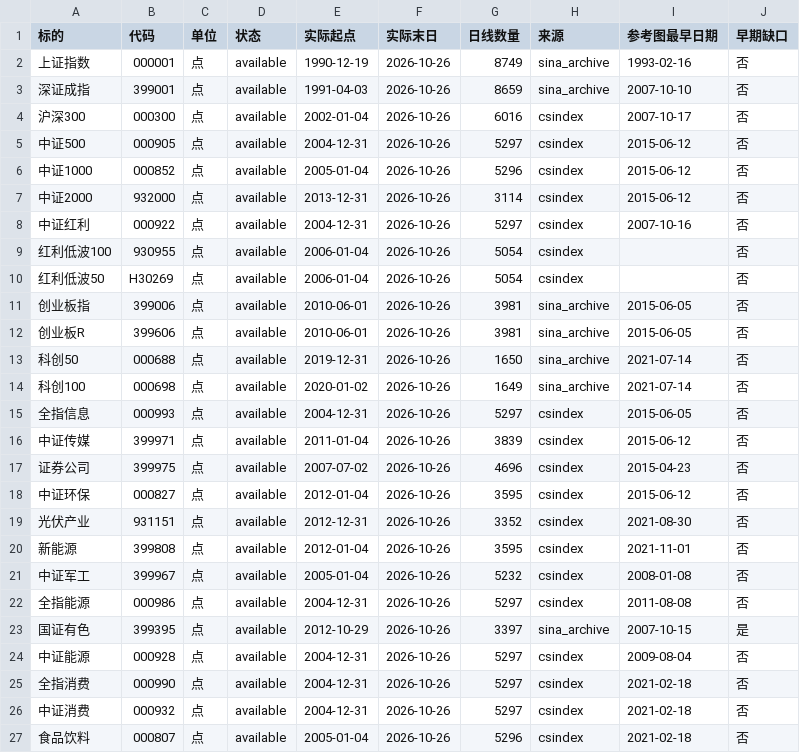
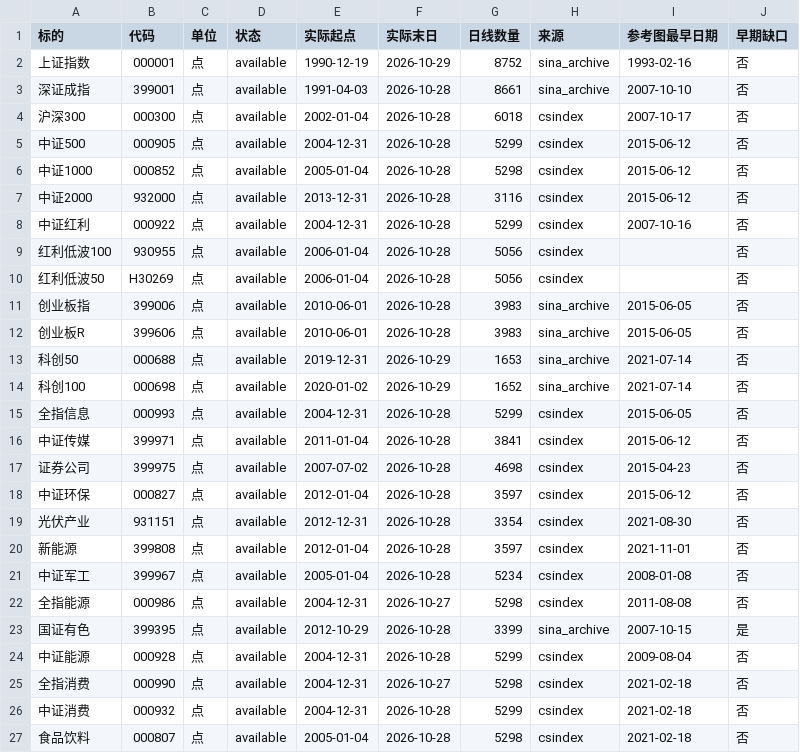
Before and after one commit to imdengwei-art/codex-projects-investment-drawdown_db, a CSV file: data/coverage.csv, drawn as a sheet; only a part is shown; the diff covers the shown part only.

```diff
--- a/data/coverage.csv
+++ b/data/coverage.csv
@@ -1,27 +1,27 @@
 标的,代码,单位,状态,实际起点,实际末日,日线数量,来源,参考图最早日期,早期缺口
-上证指数,000001,点,available,1990-12-19,2026-10-26,8749,sina_archive,1993-02-16,否
-深证成指,399001,点,available,1991-04-03,2026-10-26,8659,sina_archive,2007-10-10,否
-沪深300,000300,点,available,2002-01-04,2026-10-26,6016,csindex,2007-10-17,否
-中证500,000905,点,available,2004-12-31,2026-10-26,5297,csindex,2015-06-12,否
-中证1000,000852,点,available,2005-01-04,2026-10-26,5296,csindex,2015-06-12,否
-中证2000,932000,点,available,2013-12-31,2026-10-26,3114,csindex,2015-06-12,否
-中证红利,000922,点,available,2004-12-31,2026-10-26,5297,csindex,2007-10-16,否
-红利低波100,930955,点,available,2006-01-04,2026-10-26,5054,csindex,,否
-红利低波50,H30269,点,available,2006-01-04,2026-10-26,5054,csindex,,否
-创业板指,399006,点,available,2010-06-01,2026-10-26,3981,sina_archive,2015-06-05,否
-创业板R,399606,点,available,2010-06-01,2026-10-26,3981,sina_archive,2015-06-05,否
-科创50,000688,点,available,2019-12-31,2026-10-26,1650,sina_archive,2021-07-14,否
-科创100,000698,点,available,2020-01-02,2026-10-26,1649,sina_archive,2021-07-14,否
-全指信息,000993,点,available,2004-12-31,2026-10-26,5297,csindex,2015-06-05,否
-中证传媒,399971,点,available,2011-01-04,2026-10-26,3839,csindex,2015-06-12,否
-证券公司,399975,点,available,2007-07-02,2026-10-26,4696,csindex,2015-04-23,否
-中证环保,000827,点,available,2012-01-04,2026-10-26,3595,csindex,2015-06-12,否
-光伏产业,931151,点,available,2012-12-31,2026-10-26,3352,csindex,2021-08-30,否
-新能源,399808,点,available,2012-01-04,2026-10-26,3595,csindex,2021-11-01,否
-中证军工,399967,点,available,2005-01-04,2026-10-26,5232,csindex,2008-01-08,否
-全指能源,000986,点,available,2004-12-31,2026-10-26,5297,csindex,2011-08-08,否
-国证有色,399395,点,available,2012-10-29,2026-10-26,3397,sina_archive,2007-10-15,是
-中证能源,000928,点,available,2004-12-31,2026-10-26,5297,csindex,2009-08-04,否
-全指消费,000990,点,available,2004-12-31,2026-10-26,5297,csindex,2021-02-18,否
-中证消费,000932,点,available,2004-12-31,2026-10-26,5297,csindex,2021-02-18,否
-食品饮料,000807,点,available,2005-01-04,2026-10-26,5296,csindex,2021-02-18,否
+上证指数,000001,点,available,1990-12-19,2026-10-29,8752,sina_archive,1993-02-16,否
+深证成指,399001,点,available,1991-04-03,2026-10-28,8661,sina_archive,2007-10-10,否
+沪深300,000300,点,available,2002-01-04,2026-10-28,6018,csindex,2007-10-17,否
+中证500,000905,点,available,2004-12-31,2026-10-28,5299,csindex,2015-06-12,否
+中证1000,000852,点,available,2005-01-04,2026-10-28,5298,csindex,2015-06-12,否
+中证2000,932000,点,available,2013-12-31,2026-10-28,3116,csindex,2015-06-12,否
+中证红利,000922,点,available,2004-12-31,2026-10-28,5299,csindex,2007-10-16,否
+红利低波100,930955,点,available,2006-01-04,2026-10-28,5056,csindex,,否
+红利低波50,H30269,点,available,2006-01-04,2026-10-28,5056,csindex,,否
+创业板指,399006,点,available,2010-06-01,2026-10-28,3983,sina_archive,2015-06-05,否
+创业板R,399606,点,available,2010-06-01,2026-10-28,3983,sina_archive,2015-06-05,否
+科创50,000688,点,available,2019-12-31,2026-10-29,1653,sina_archive,2021-07-14,否
+科创100,000698,点,available,2020-01-02,2026-10-29,1652,sina_archive,2021-07-14,否
+全指信息,000993,点,available,2004-12-31,2026-10-28,5299,csindex,2015-06-05,否
+中证传媒,399971,点,available,2011-01-04,2026-10-28,3841,csindex,2015-06-12,否
+证券公司,399975,点,available,2007-07-02,2026-10-28,4698,csindex,2015-04-23,否
+中证环保,000827,点,available,2012-01-04,2026-10-28,3597,csindex,2015-06-12,否
+光伏产业,931151,点,available,2012-12-31,2026-10-28,3354,csindex,2021-08-30,否
+新能源,399808,点,available,2012-01-04,2026-10-28,3597,csindex,2021-11-01,否
+中证军工,399967,点,available,2005-01-04,2026-10-28,5234,csindex,2008-01-08,否
+全指能源,000986,点,available,2004-12-31,2026-10-27,5298,csindex,2011-08-08,否
+国证有色,399395,点,available,2012-10-29,2026-10-28,3399,sina_archive,2007-10-15,是
+中证能源,000928,点,available,2004-12-31,2026-10-28,5299,csindex,2009-08-04,否
+全指消费,000990,点,available,2004-12-31,2026-10-27,5298,csindex,2021-02-18,否
+中证消费,000932,点,available,2004-12-31,2026-10-28,5299,csindex,2021-02-18,否
+食品饮料,000807,点,available,2005-01-04,2026-10-28,5298,csindex,2021-02-18,否
```
Also changed, not shown: 59 edited cells elsewhere in this file, 59 other files.
